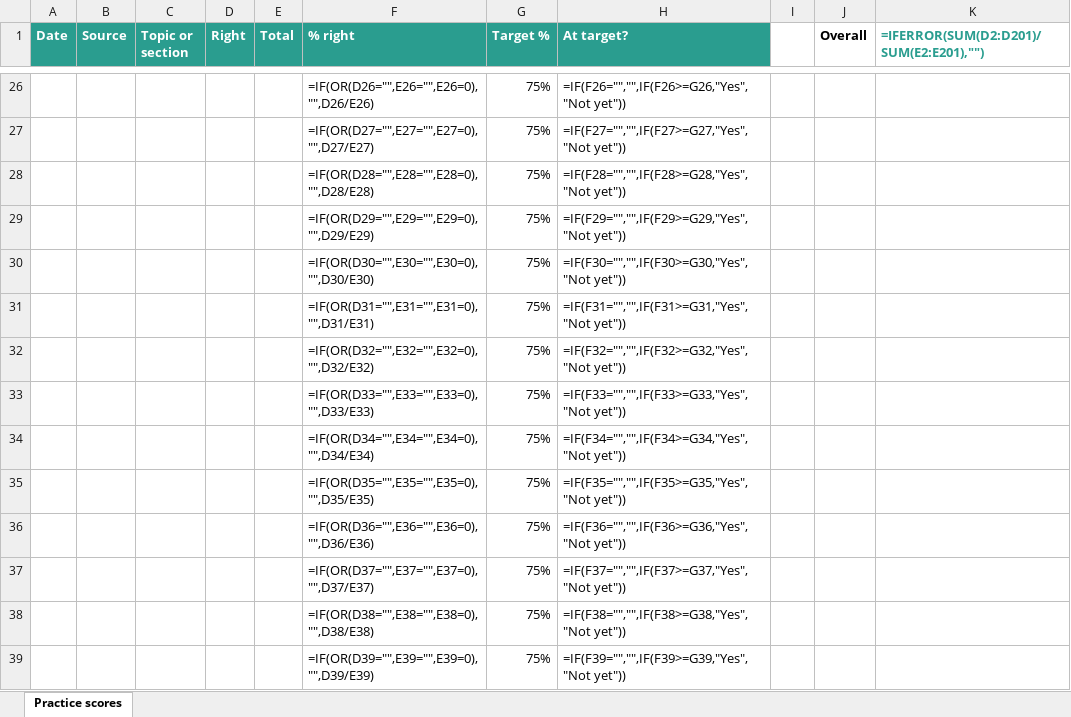
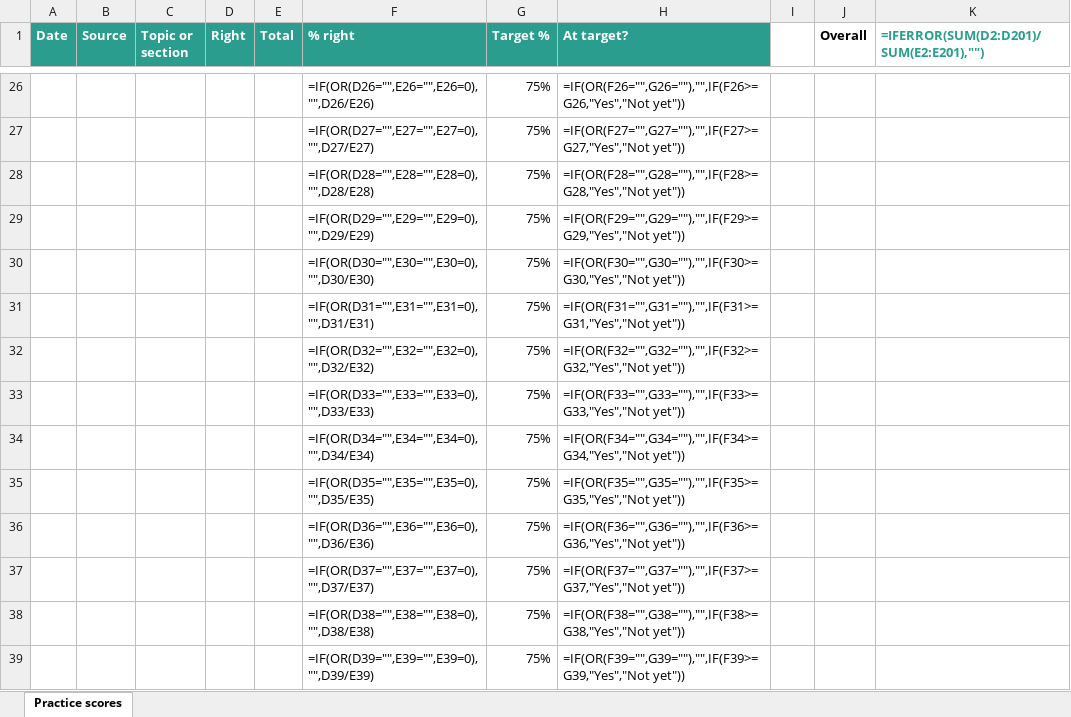
Before and after one commit to focusflowlab/focusflowlab.github.io, an Excel workbook: assets/templates/practice-score-log.xlsx, sheet Practice scores, drawn as a sheet; only a part is shown, gaps mark what is left out; values as stored, in another font and other column widths than the file's, no borders; formulas without a stored value are shown as written; charts and pictures not drawn; the diff covers the shown part only; the diff names each change by its address in the sheet, - before the commit and + after, or states it on an @@ line.

```diff
--- a/assets/templates/practice-score-log.xlsx (sheet Practice scores)
+++ b/assets/templates/practice-score-log.xlsx (sheet Practice scores)
-H26 (At target?): =IF(F26="","",IF(F26>=G26,"Yes","Not yet"))
+H26 (At target?): =IF(OR(F26="",G26=""),"",IF(F26>=G26,"Yes","Not yet"))
-H27 (At target?): =IF(F27="","",IF(F27>=G27,"Yes","Not yet"))
+H27 (At target?): =IF(OR(F27="",G27=""),"",IF(F27>=G27,"Yes","Not yet"))
-H28 (At target?): =IF(F28="","",IF(F28>=G28,"Yes","Not yet"))
+H28 (At target?): =IF(OR(F28="",G28=""),"",IF(F28>=G28,"Yes","Not yet"))
-H29 (At target?): =IF(F29="","",IF(F29>=G29,"Yes","Not yet"))
+H29 (At target?): =IF(OR(F29="",G29=""),"",IF(F29>=G29,"Yes","Not yet"))
-H30 (At target?): =IF(F30="","",IF(F30>=G30,"Yes","Not yet"))
+H30 (At target?): =IF(OR(F30="",G30=""),"",IF(F30>=G30,"Yes","Not yet"))
-H31 (At target?): =IF(F31="","",IF(F31>=G31,"Yes","Not yet"))
+H31 (At target?): =IF(OR(F31="",G31=""),"",IF(F31>=G31,"Yes","Not yet"))
-H32 (At target?): =IF(F32="","",IF(F32>=G32,"Yes","Not yet"))
+H32 (At target?): =IF(OR(F32="",G32=""),"",IF(F32>=G32,"Yes","Not yet"))
-H33 (At target?): =IF(F33="","",IF(F33>=G33,"Yes","Not yet"))
+H33 (At target?): =IF(OR(F33="",G33=""),"",IF(F33>=G33,"Yes","Not yet"))
-H34 (At target?): =IF(F34="","",IF(F34>=G34,"Yes","Not yet"))
+H34 (At target?): =IF(OR(F34="",G34=""),"",IF(F34>=G34,"Yes","Not yet"))
-H35 (At target?): =IF(F35="","",IF(F35>=G35,"Yes","Not yet"))
+H35 (At target?): =IF(OR(F35="",G35=""),"",IF(F35>=G35,"Yes","Not yet"))
-H36 (At target?): =IF(F36="","",IF(F36>=G36,"Yes","Not yet"))
+H36 (At target?): =IF(OR(F36="",G36=""),"",IF(F36>=G36,"Yes","Not yet"))
-H37 (At target?): =IF(F37="","",IF(F37>=G37,"Yes","Not yet"))
+H37 (At target?): =IF(OR(F37="",G37=""),"",IF(F37>=G37,"Yes","Not yet"))
-H38 (At target?): =IF(F38="","",IF(F38>=G38,"Yes","Not yet"))
+H38 (At target?): =IF(OR(F38="",G38=""),"",IF(F38>=G38,"Yes","Not yet"))
-H39 (At target?): =IF(F39="","",IF(F39>=G39,"Yes","Not yet"))
+H39 (At target?): =IF(OR(F39="",G39=""),"",IF(F39>=G39,"Yes","Not yet"))
```
Also changed, not shown: 196 edited cells elsewhere in this sheet, assets/templates/final-grade-template.xlsx, assets/templates/mcat-error-log-template.xlsx, 4 other files.
